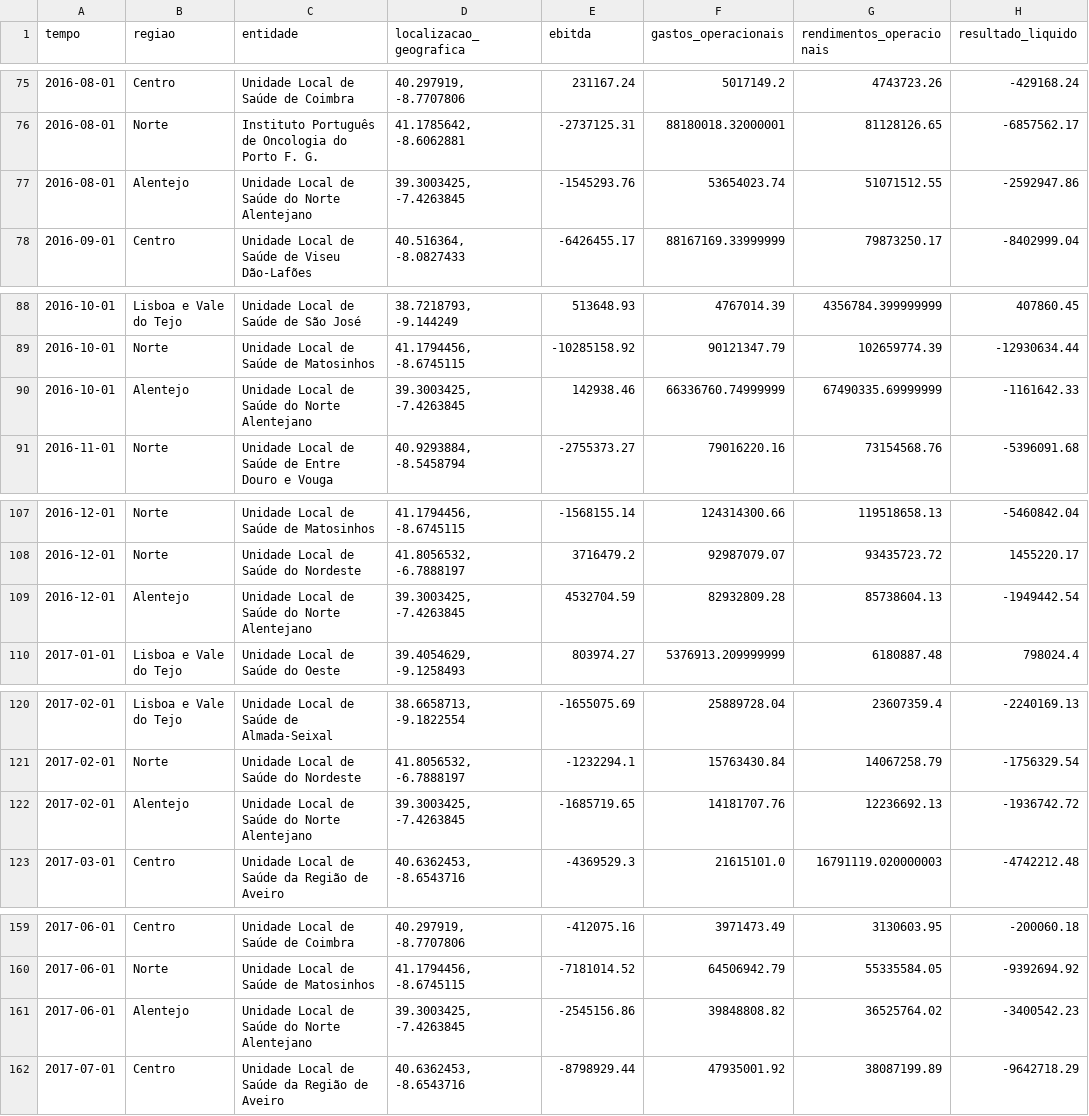
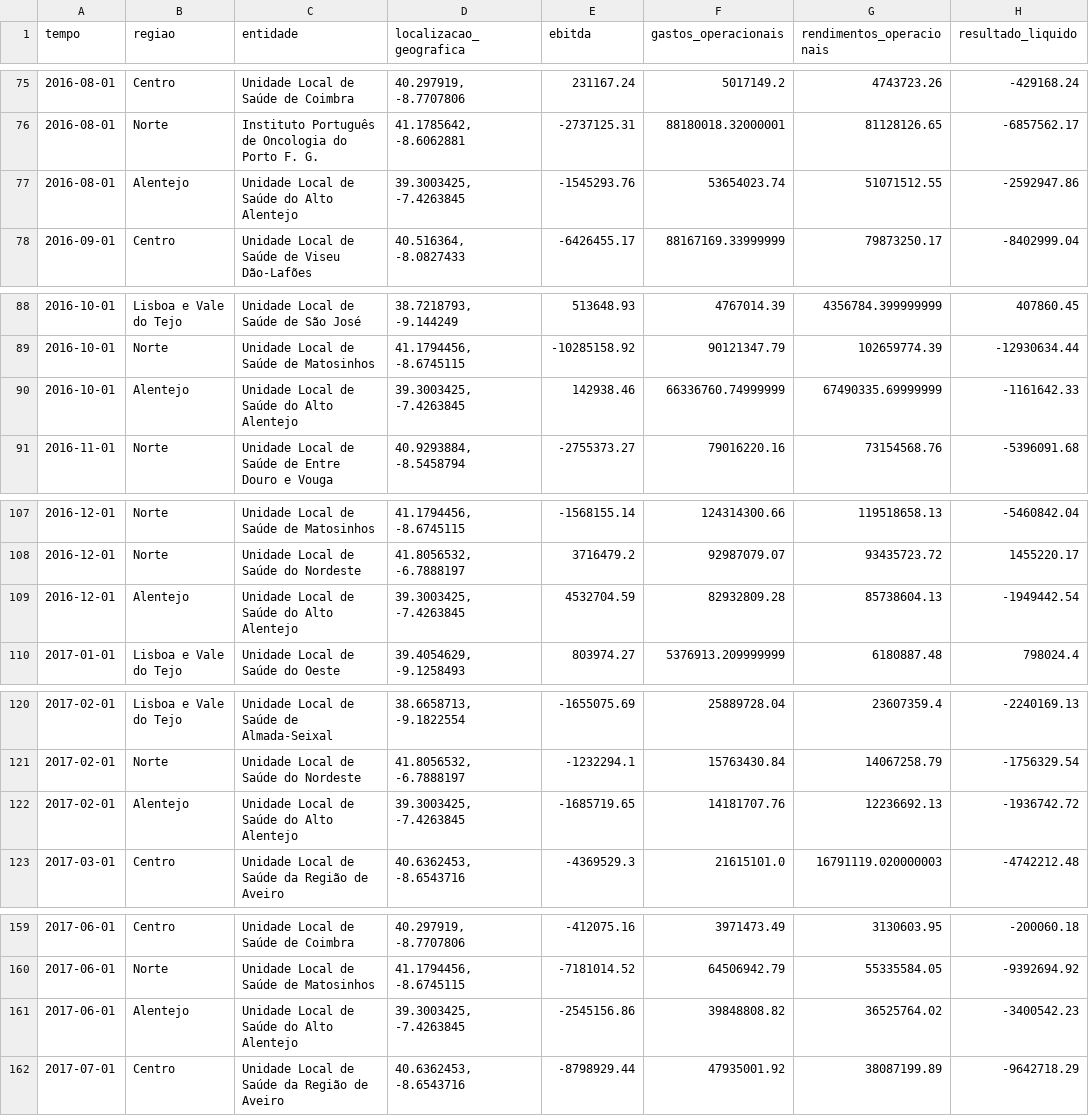
Before and after one commit to claudio3472/SNSDashboard, a CSV file: data/processed/dados_financeiros.csv, drawn as a sheet; only a part is shown, gaps mark what is left out; the diff covers the shown part only; the diff names each change by its address in the sheet, - before the commit and + after, or states it on an @@ line.

```diff
--- a/data/processed/dados_financeiros.csv
+++ b/data/processed/dados_financeiros.csv
-C77 (entidade): Unidade Local de Saúde do Norte Alentejano
+C77 (entidade): Unidade Local de Saúde do Alto Alentejo
-C90 (entidade): Unidade Local de Saúde do Norte Alentejano
+C90 (entidade): Unidade Local de Saúde do Alto Alentejo
-C109 (entidade): Unidade Local de Saúde do Norte Alentejano
+C109 (entidade): Unidade Local de Saúde do Alto Alentejo
-C122 (entidade): Unidade Local de Saúde do Norte Alentejano
+C122 (entidade): Unidade Local de Saúde do Alto Alentejo
-C161 (entidade): Unidade Local de Saúde do Norte Alentejano
+C161 (entidade): Unidade Local de Saúde do Alto Alentejo
```
Also changed, not shown: 139 edited cells elsewhere in this file, data/processed/acesso_consultas.csv, data/processed/atendimento_urgencia.csv, 13 other files.
